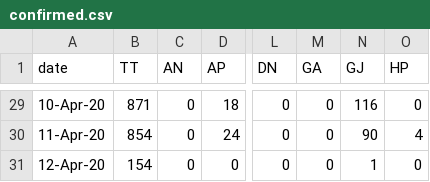
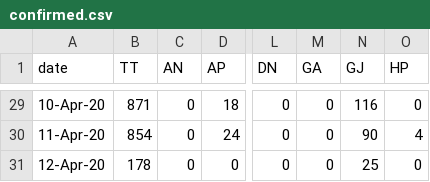
Before and after one commit to wanderingcoderr/api, a CSV file: states_daily_csv/confirmed.csv, drawn as a sheet; only a part is shown, gaps mark what is left out; the diff names each change by its address in the sheet, - before the commit and + after, or states it on an @@ line.

Commit message:
data updated on - Sun Apr 12 09:54:01 UTC 2020

```diff
--- a/states_daily_csv/confirmed.csv
+++ b/states_daily_csv/confirmed.csv
-B31 (TT): 154
+B31 (TT): 178
-N31 (GJ): 1
+N31 (GJ): 25
```
Also changed, not shown: 7 other files.
